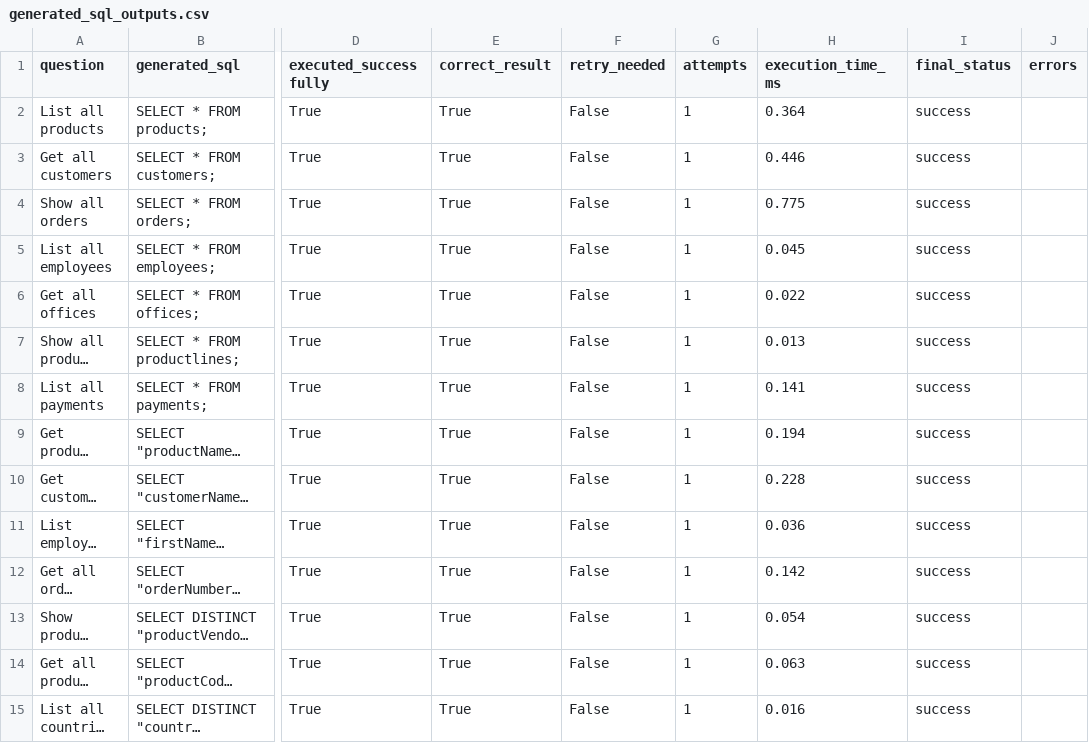
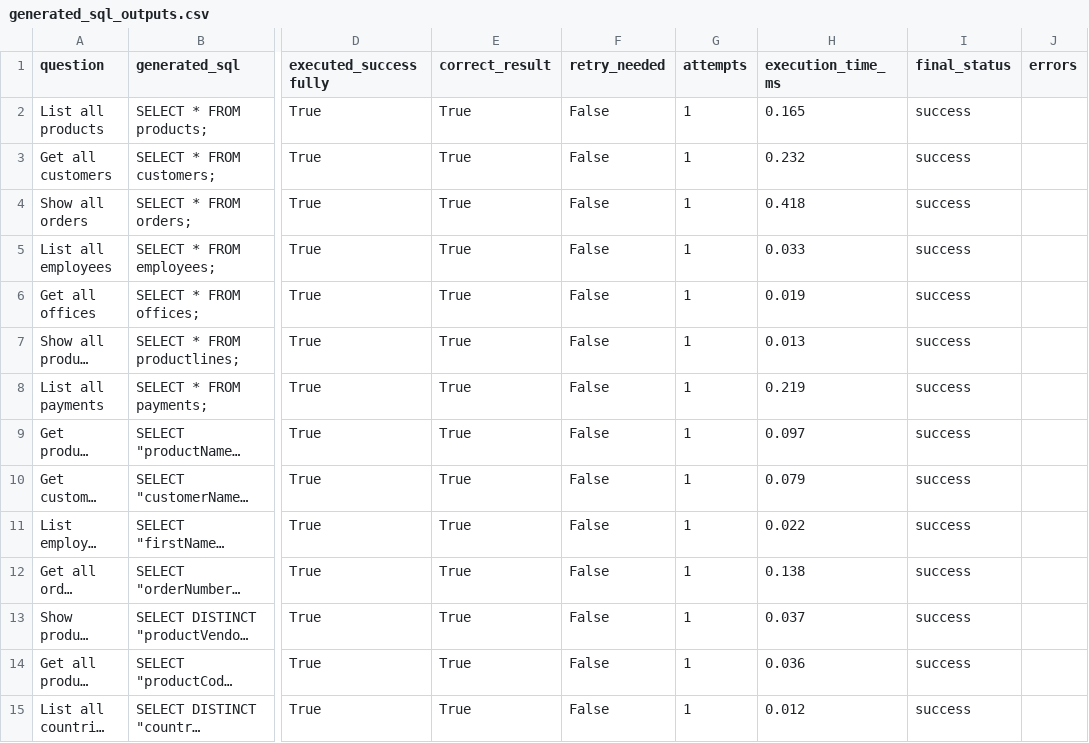
Before and after one commit to chandan11248/Ai-fellowship, a CSV file: week-3/outputs/generated_sql_outputs.csv, drawn as a sheet; only a part is shown, gaps mark what is left out; long unchanged cells end in …; the diff covers the shown part only; the diff names each change by its address in the sheet, - before the commit and + after, or states it on an @@ line.

```diff
--- a/week-3/outputs/generated_sql_outputs.csv
+++ b/week-3/outputs/generated_sql_outputs.csv
-H2 (execution_time_ms): 0.364
+H2 (execution_time_ms): 0.165
-H3 (execution_time_ms): 0.446
+H3 (execution_time_ms): 0.232
-H4 (execution_time_ms): 0.775
+H4 (execution_time_ms): 0.418
-H5 (execution_time_ms): 0.045
+H5 (execution_time_ms): 0.033
-H6 (execution_time_ms): 0.022
+H6 (execution_time_ms): 0.019
-H8 (execution_time_ms): 0.141
+H8 (execution_time_ms): 0.219
-H9 (execution_time_ms): 0.194
+H9 (execution_time_ms): 0.097
-H10 (execution_time_ms): 0.228
+H10 (execution_time_ms): 0.079
-H11 (execution_time_ms): 0.036
+H11 (execution_time_ms): 0.022
-H12 (execution_time_ms): 0.142
+H12 (execution_time_ms): 0.138
-H13 (execution_time_ms): 0.054
+H13 (execution_time_ms): 0.037
-H14 (execution_time_ms): 0.063
+H14 (execution_time_ms): 0.036
-H15 (execution_time_ms): 0.016
+H15 (execution_time_ms): 0.012
```
Also changed, not shown: 33 edited cells elsewhere in this file, 7 other files.
